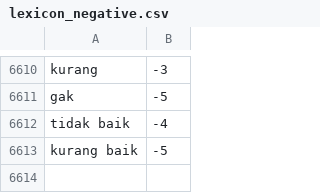
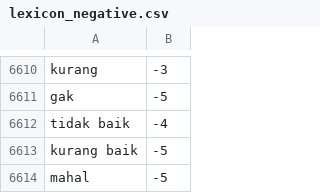
Before and after one commit to agateboy/proyekanalisissentimen, a CSV file: lexicon_negative.csv, drawn as a sheet; only a part is shown, gaps mark what is left out; the diff names each change by its address in the sheet, - before the commit and + after, or states it on an @@ line.

Commit message:
Update lexicon_negative.csv

```diff
--- a/lexicon_negative.csv
+++ b/lexicon_negative.csv
+row 6614: mahal | -5
```
